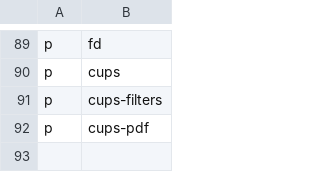
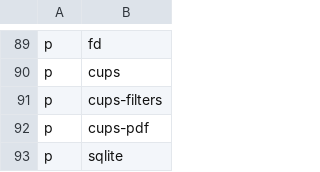
Before and after one commit to ramirocabral/dotfiles, a CSV file: progs.csv, drawn as a sheet; only a part is shown, gaps mark what is left out; the diff names each change by its address in the sheet, - before the commit and + after, or states it on an @@ line.

Commit message:
sqlite package added

```diff
--- a/progs.csv
+++ b/progs.csv
+row 93: p | sqlite
```
